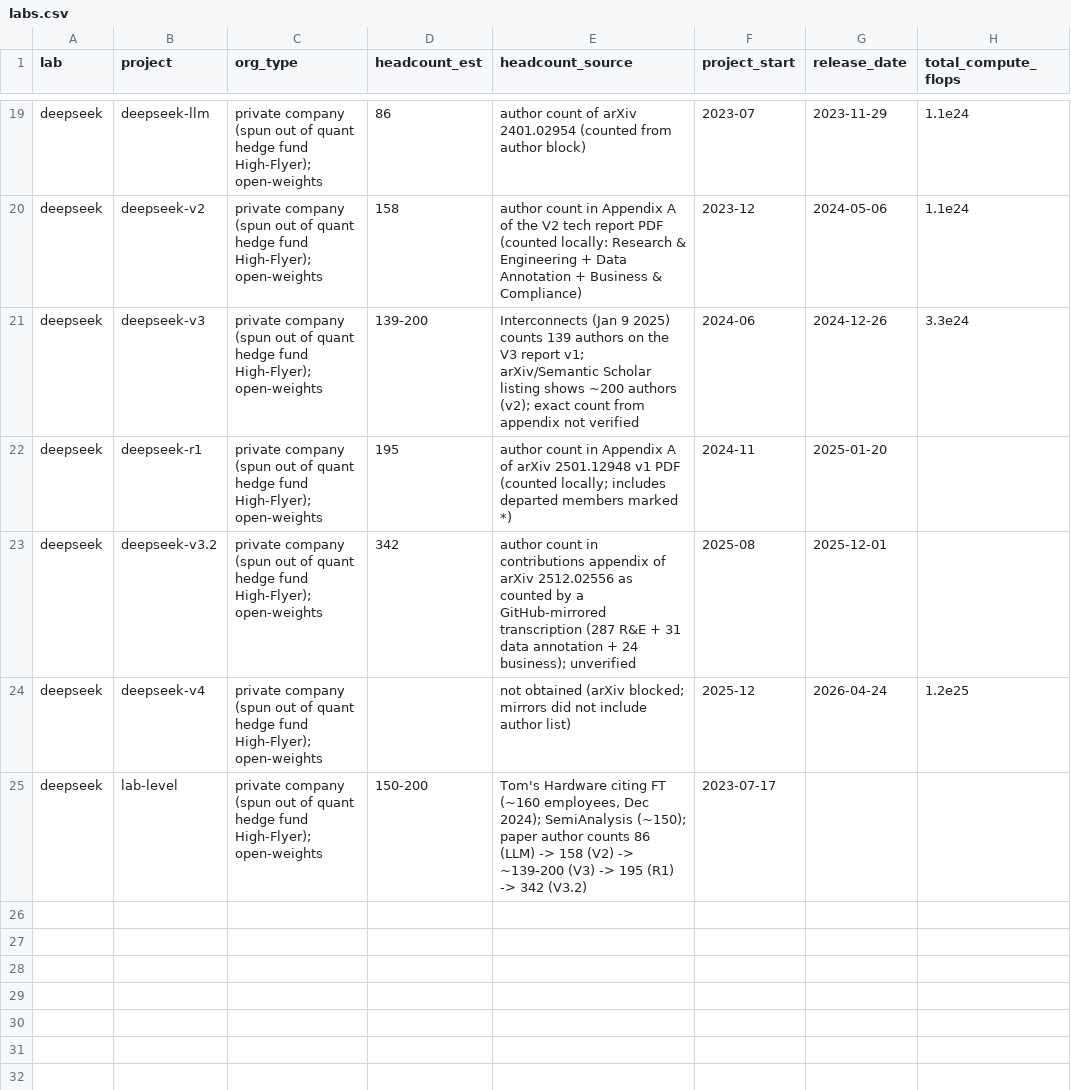
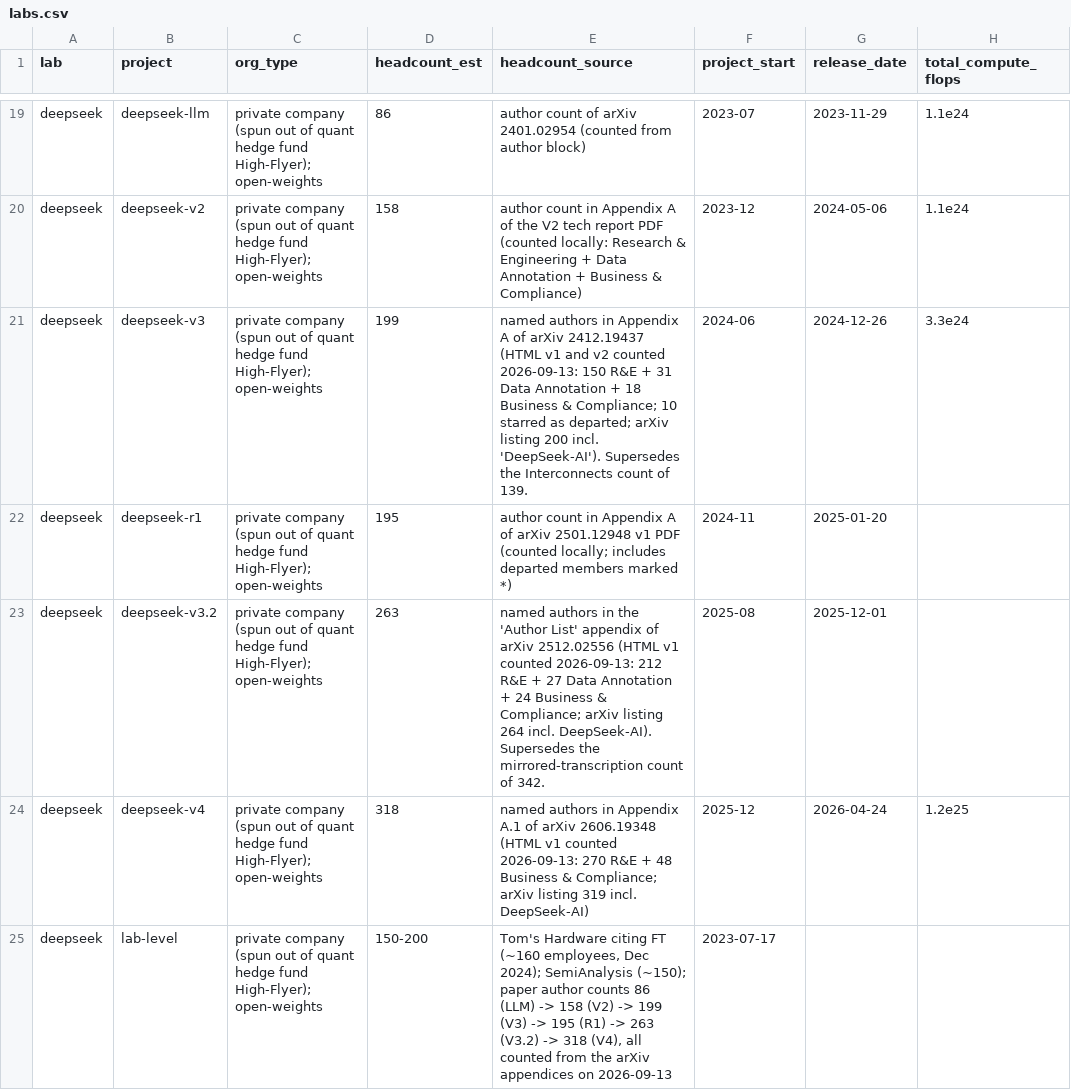
Before and after one commit to tecunningham/open-labs, a CSV file: data/labs.csv, drawn as a sheet; only a part is shown, gaps mark what is left out; the diff names each change by its address in the sheet, - before the commit and + after, or states it on an @@ line.

```diff
--- a/data/labs.csv
+++ b/data/labs.csv
-D21 (headcount_est): 139-200
+D21 (headcount_est): 199
-E21 (headcount_source): Interconnects (Jan 9 2025) counts 139 authors on the V3 report v1; arXiv/Semantic Scholar listing shows ~200 authors (v2); exact count from appendix not verified
+E21 (headcount_source): named authors in Appendix A of arXiv 2412.19437 (HTML v1 and v2 counted 2026-09-13: 150 R&E + 31 Data Annotation + 18 Business & Compliance; 10 starred as departed; arXiv listing 200 incl. 'DeepSeek-AI'). Supersedes the Interconnects count of 139.
-D23 (headcount_est): 342
+D23 (headcount_est): 263
-E23 (headcount_source): author count in contributions appendix of arXiv 2512.02556 as counted by a GitHub-mirrored transcription (287 R&E + 31 data annotation + 24 business); unverified
+E23 (headcount_source): named authors in the 'Author List' appendix of arXiv 2512.02556 (HTML v1 counted 2026-09-13: 212 R&E + 27 Data Annotation + 24 Business & Compliance; arXiv listing 264 incl. DeepSeek-AI). Supersedes the mirrored-transcription count of 342.
-D24 (headcount_est): (empty)
+D24 (headcount_est): 318
-E24 (headcount_source): not obtained (arXiv blocked; mirrors did not include author list)
+E24 (headcount_source): named authors in Appendix A.1 of arXiv 2606.19348 (HTML v1 counted 2026-09-13: 270 R&E + 48 Business & Compliance; arXiv listing 319 incl. DeepSeek-AI)
-E25 (headcount_source): …(V2) -> ~139-200 (V3) -> 195 (R1) -> 342 (V3.2)
+E25 (headcount_source): …(V2) -> 199 (V3) -> 195 (R1) -> 263 (V3.2) -> 318 (V4), all counted from the arXiv appendices on 2026-09-13
```
Also changed, not shown: data/claims.csv, data/runs.csv, 2 other files.
